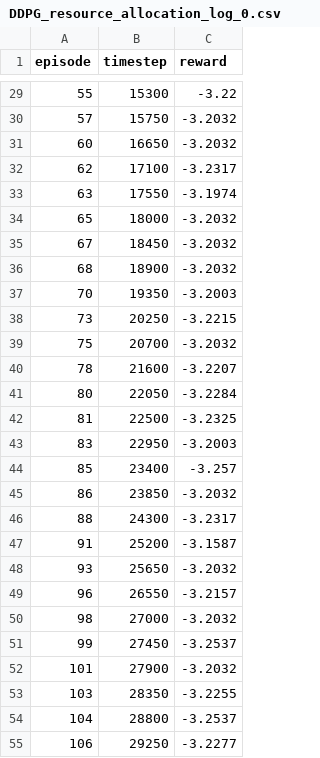
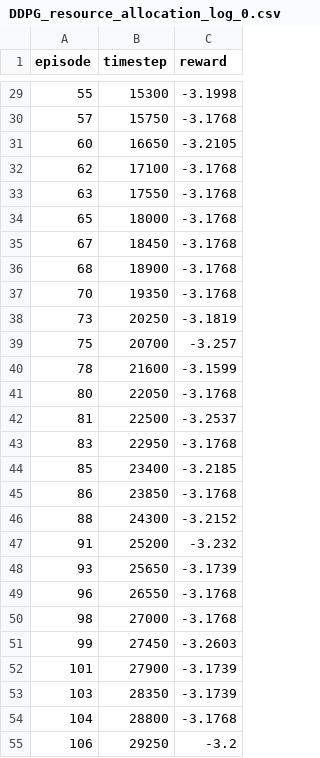
Before and after one commit to Rashadows/DRL-for-ORAN-Resource-Allocation, a CSV file: ON-OFF-DRL-main/DDPG_files/resource_allocation/reward/DDPG_resource_allocation_log_0.csv, drawn as a sheet; only a part is shown, gaps mark what is left out; the diff covers the shown part only.

```diff
--- a/ON-OFF-DRL-main/DDPG_files/resource_allocation/reward/DDPG_resource_allocation_log_0.csv
+++ b/ON-OFF-DRL-main/DDPG_files/resource_allocation/reward/DDPG_resource_allocation_log_0.csv
@@ -29,27 +29,27 @@ episode,timestep,reward
-55,15300,-3.22
-57,15750,-3.2032
-60,16650,-3.2032
-62,17100,-3.2317
-63,17550,-3.1974
-65,18000,-3.2032
-67,18450,-3.2032
-68,18900,-3.2032
-70,19350,-3.2003
-73,20250,-3.2215
-75,20700,-3.2032
-78,21600,-3.2207
-80,22050,-3.2284
-81,22500,-3.2325
-83,22950,-3.2003
-85,23400,-3.257
-86,23850,-3.2032
-88,24300,-3.2317
-91,25200,-3.1587
-93,25650,-3.2032
-96,26550,-3.2157
-98,27000,-3.2032
-99,27450,-3.2537
-101,27900,-3.2032
-103,28350,-3.2255
-104,28800,-3.2537
-106,29250,-3.2277
+55,15300,-3.1998
+57,15750,-3.1768
+60,16650,-3.2105
+62,17100,-3.1768
+63,17550,-3.1768
+65,18000,-3.1768
+67,18450,-3.1768
+68,18900,-3.1768
+70,19350,-3.1768
+73,20250,-3.1819
+75,20700,-3.257
+78,21600,-3.1599
+80,22050,-3.1768
+81,22500,-3.2537
+83,22950,-3.1768
+85,23400,-3.2185
+86,23850,-3.1768
+88,24300,-3.2152
+91,25200,-3.232
+93,25650,-3.1739
+96,26550,-3.1768
+98,27000,-3.1768
+99,27450,-3.2603
+101,27900,-3.1739
+103,28350,-3.1739
+104,28800,-3.1768
+106,29250,-3.2
```
Also changed, not shown: 155 edited cells elsewhere in this file, ON-OFF-DRL-main/DDPG_files/resource_allocation/stability/DDPG_resource_allocation_log_0.csv, 48 other files.
